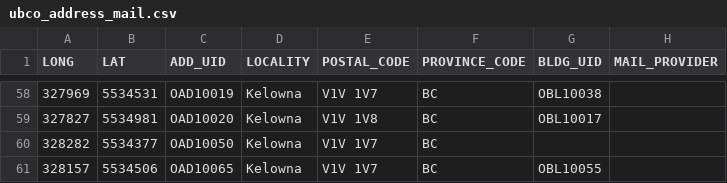
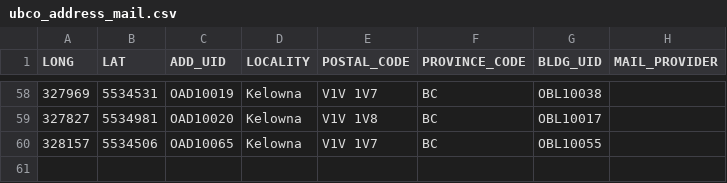
Before and after one commit to UBCGeodata/ubc-geospatial-opendata, a CSV file: ubco/locations/csv/ubco_address_mail.csv, drawn as a sheet; only a part is shown, gaps mark what is left out; the diff names each change by its address in the sheet, - before the commit and + after, or states it on an @@ line.

```diff
--- a/ubco/locations/csv/ubco_address_mail.csv
+++ b/ubco/locations/csv/ubco_address_mail.csv
-row 60: 328282 | 5534377 | OAD10050 | Kelowna | V1V 1V7 | BC
```
Also changed, not shown: ubcv/landscape/csv/ubcv_campus_trees.csv, ubcv/locations/csv/ubcv_address.csv, 13 other files.
